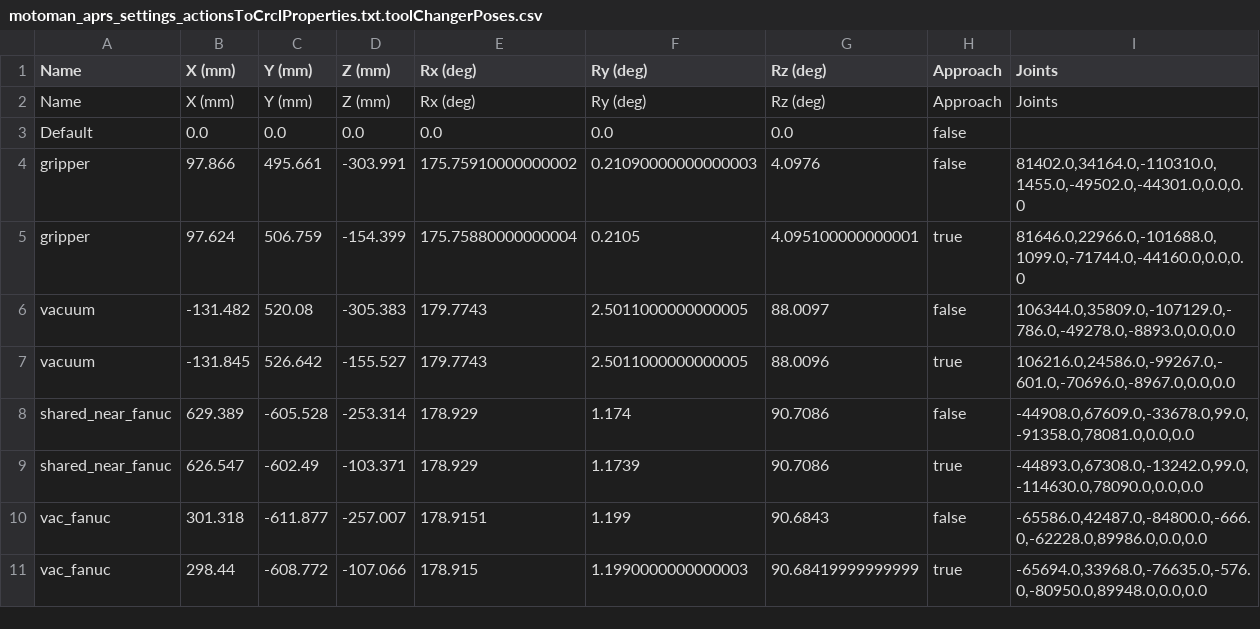
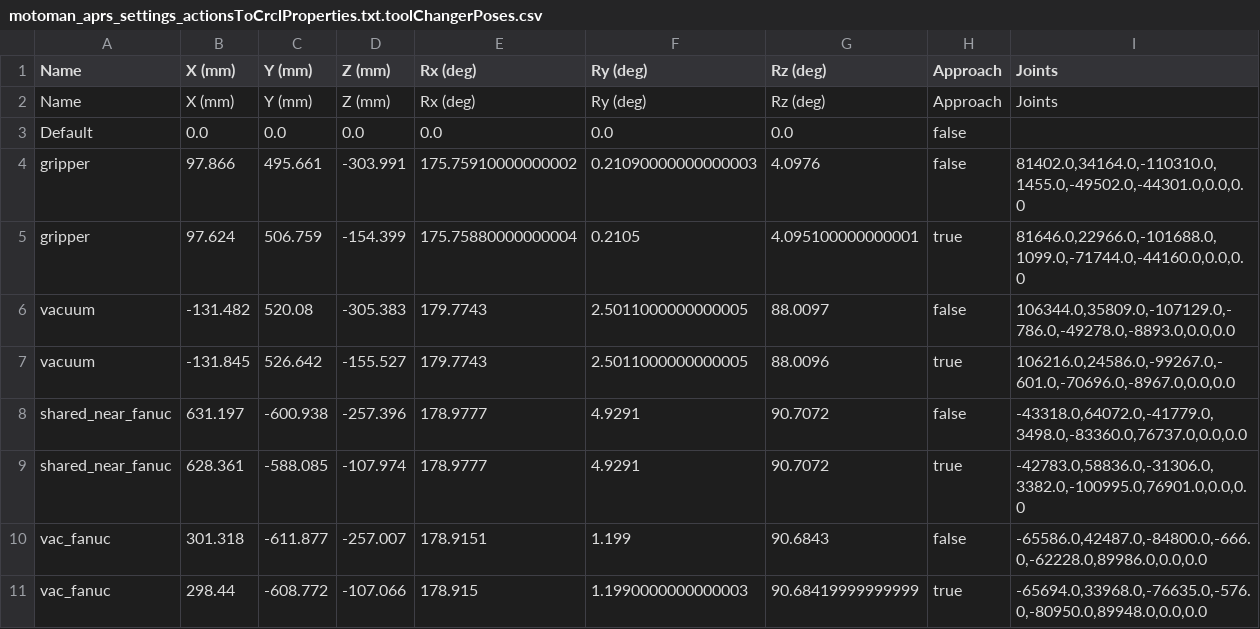
Before and after one commit to wshackle/aprs-framework, a CSV file: example_settings/fanuc_motoman_multi_system_settings/motoman/motoman_aprs_settings_actionsToCrclProperties.txt.toolChangerPoses.csv, drawn as a sheet; removed rows and columns are numbered as before the commit, all else as after; the diff names each change by its address in the sheet, - before the commit and + after, or states it on an @@ line.

```diff
--- a/example_settings/fanuc_motoman_multi_system_settings/motoman/motoman_aprs_settings_actionsToCrclProperties.txt.toolChangerPoses.csv
+++ b/example_settings/fanuc_motoman_multi_system_settings/motoman/motoman_aprs_settings_actionsToCrclProperties.txt.toolChangerPoses.csv
-row 8: shared_near_fanuc | 629.389 | -605.528 | -253.314 | 178.929 | 1.174 | 90.7086 | false | -44908.0,67609.0,-33678.0,99.0,-91358.0,78081.0,0.0,0.0
-row 9: shared_near_fanuc | 626.547 | -602.49 | -103.371 | 178.929 | 1.1739 | 90.7086 | true | -44893.0,67308.0,-13242.0,99.0,-114630.0,78090.0,0.0,0.0
+row 8: shared_near_fanuc | 631.197 | -600.938 | -257.396 | 178.9777 | 4.9291 | 90.7072 | false | -43318.0,64072.0,-41779.0,3498.0,-83360.0,76737.0,0.0,0.0
+row 9: shared_near_fanuc | 628.361 | -588.085 | -107.974 | 178.9777 | 4.9291 | 90.7072 | true | -42783.0,58836.0,-31306.0,3382.0,-100995.0,76901.0,0.0,0.0
```
Also changed, not shown: example_settings/fanuc_motoman_multi_system_settings/fanuc/aprs_fanuc_settings_actionsToCrclProperties.txt.toolChangerPoses.csv, 11 other files.
